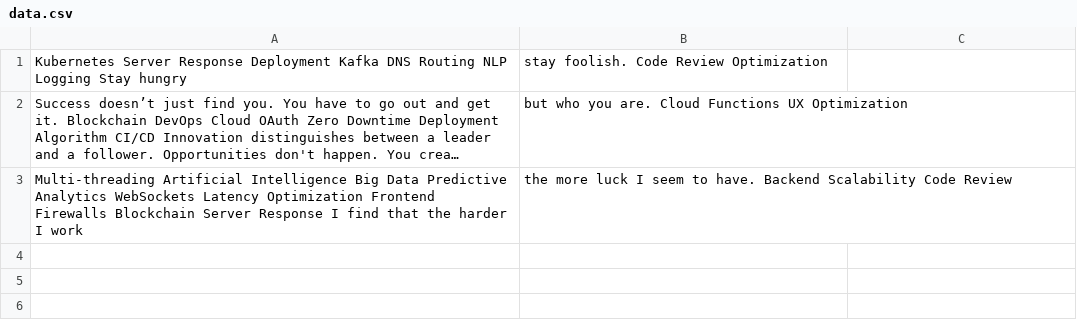
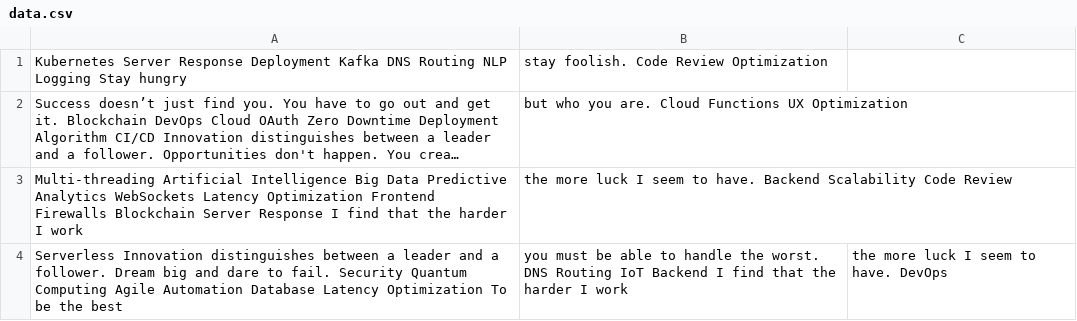
Before and after one commit to kochetkovae/commit-koch, a CSV file: configs/data.csv, drawn as a sheet; long unchanged cells end in …; the diff names each change by its address in the sheet, - before the commit and + after, or states it on an @@ line.

Commit message:
Updated configs

```diff
--- a/configs/data.csv
+++ b/configs/data.csv
+row 4: Serverless Innovation distinguishes between a leader and a follower. Dream big and dare to fail. Security Quantum Computing Agile Automation Database Latency Optimization To be the best | you must be able to handle the worst. DNS Routing IoT Backend I find that the harder I work | the more luck I seem to have. DevOps
```
Also changed, not shown: 3 other files.
